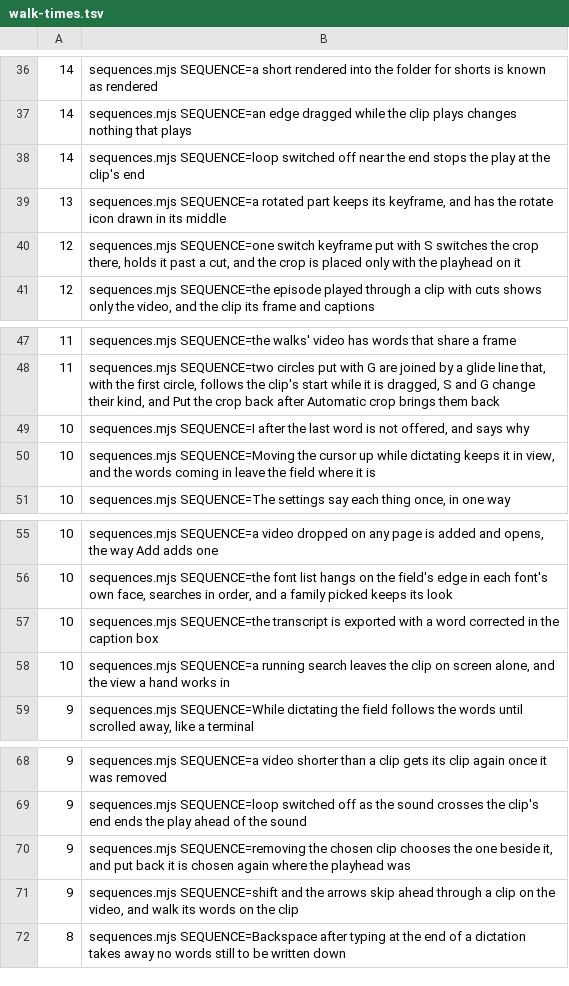
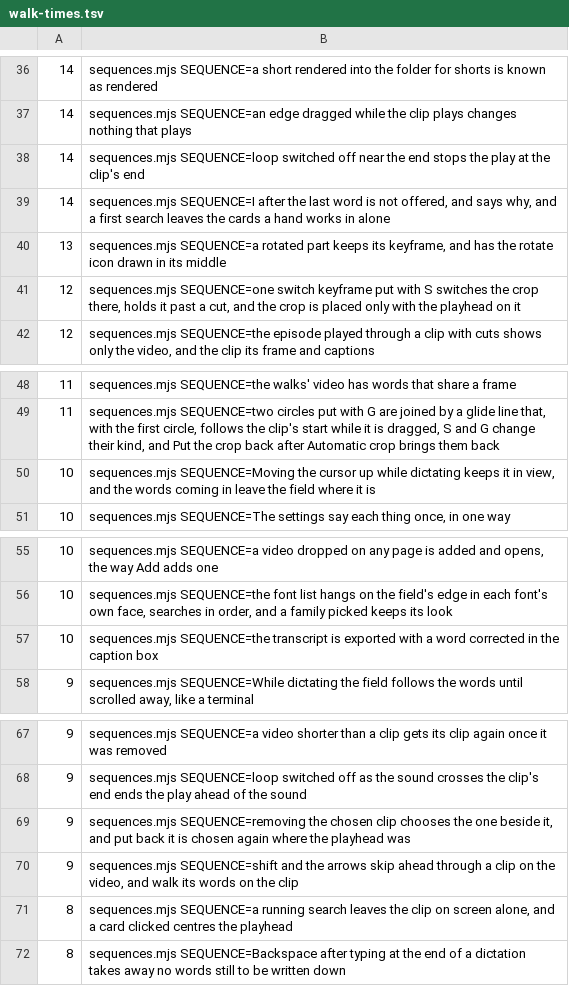
Before and after one commit to timmrkz/framefairy, a TSV file: frontend/preview/walks/walk-times.tsv, drawn as a sheet; only a part is shown, gaps mark what is left out.

```diff
--- a/frontend/preview/walks/walk-times.tsv
+++ b/frontend/preview/walks/walk-times.tsv
@@ -38,2 +38,3 @@
  14	sequences.mjs SEQUENCE=loop switched off near the end stops the play at the clip's end
+ 14	sequences.mjs SEQUENCE=I after the last word is not offered, and says why, and a first search leaves the cards a hand works in alone
  13	sequences.mjs SEQUENCE=a rotated part keeps its keyframe, and has the rotate icon drawn in its middle
@@ -48,3 +49,2 @@
  11	sequences.mjs SEQUENCE=two circles put with G are joined by a glide line that, with the first circle, follows the clip's start while it is dragged, S and G change their kind, and Put the crop back after Automatic crop brings them back
- 10	sequences.mjs SEQUENCE=I after the last word is not offered, and says why
  10	sequences.mjs SEQUENCE=Moving the cursor up while dictating keeps it in view, and the words coming in leave the field where it is
@@ -57,3 +57,2 @@
  10	sequences.mjs SEQUENCE=the transcript is exported with a word corrected in the caption box
- 10	sequences.mjs SEQUENCE=a running search leaves the clip on screen alone, and the view a hand works in
   9	sequences.mjs SEQUENCE=While dictating the field follows the words until scrolled away, like a terminal
@@ -71,2 +70,3 @@
   9	sequences.mjs SEQUENCE=shift and the arrows skip ahead through a clip on the video, and walk its words on the clip
+  8	sequences.mjs SEQUENCE=a running search leaves the clip on screen alone, and a card clicked centres the playhead
   8	sequences.mjs SEQUENCE=Backspace after typing at the end of a dictation takes away no words still to be written down
```
Also changed, not shown: 2 other files.
